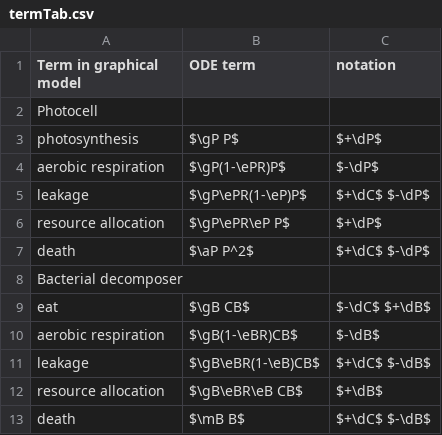
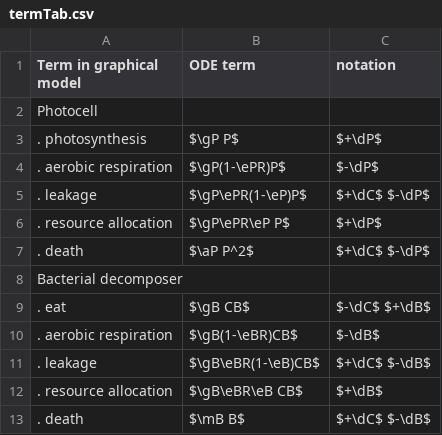
Before and after one commit to ph-u/PhyBac_C-Capture, a CSV file: code/thesisSec/termTab.csv, drawn as a sheet.

Commit message:
term table

```diff
--- a/code/thesisSec/termTab.csv
+++ b/code/thesisSec/termTab.csv
@@ -2,12 +2,12 @@ Term in graphical model,ODE term,notation
 Photocell,,
-    photosynthesis,$\gP P$,$+\dP$
-    aerobic respiration,$\gP(1-\ePR)P$,$-\dP$
-    leakage,$\gP\ePR(1-\eP)P$,$+\dC$ $-\dP$
-    resource allocation,$\gP\ePR\eP P$,$+\dP$
-    death,$\aP P^2$,$+\dC$ $-\dP$
+.    photosynthesis,$\gP P$,$+\dP$
+.    aerobic respiration,$\gP(1-\ePR)P$,$-\dP$
+.    leakage,$\gP\ePR(1-\eP)P$,$+\dC$ $-\dP$
+.    resource allocation,$\gP\ePR\eP P$,$+\dP$
+.    death,$\aP P^2$,$+\dC$ $-\dP$
 Bacterial decomposer,,
-    eat,$\gB CB$,$-\dC$ $+\dB$
-    aerobic respiration,$\gB(1-\eBR)CB$,$-\dB$
-    leakage,$\gB\eBR(1-\eB)CB$,$+\dC$ $-\dB$
-    resource allocation,$\gB\eBR\eB CB$,$+\dB$
-    death,$\mB B$,$+\dC$ $-\dB$
+.    eat,$\gB CB$,$-\dC$ $+\dB$
+.    aerobic respiration,$\gB(1-\eBR)CB$,$-\dB$
+.    leakage,$\gB\eBR(1-\eB)CB$,$+\dC$ $-\dB$
+.    resource allocation,$\gB\eBR\eB CB$,$+\dB$
+.    death,$\mB B$,$+\dC$ $-\dB$
```
